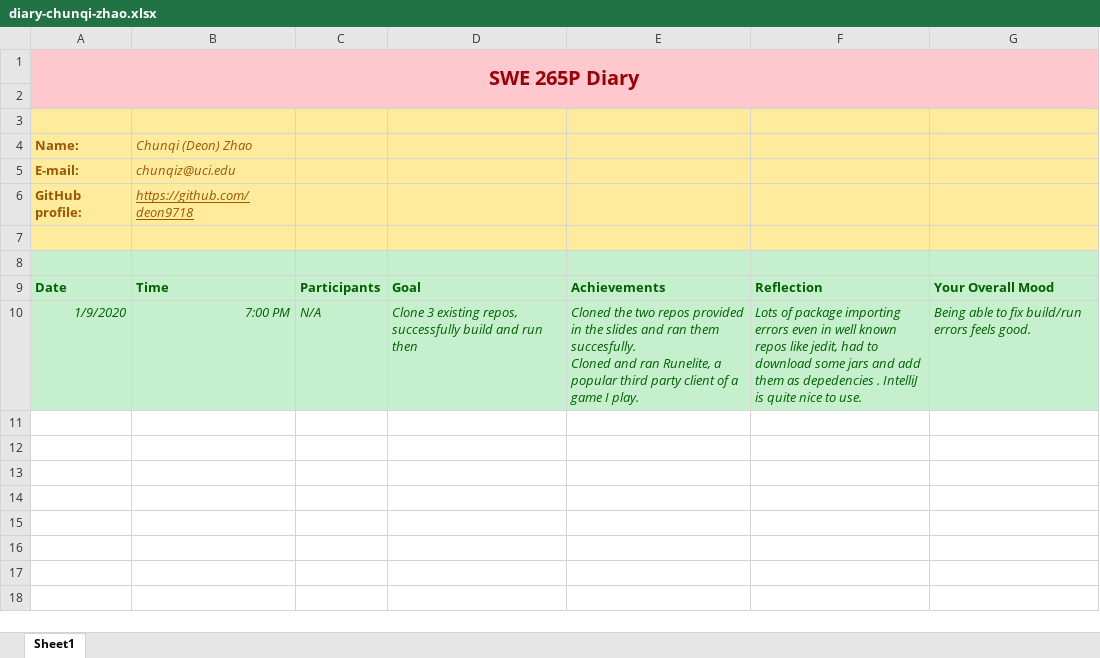
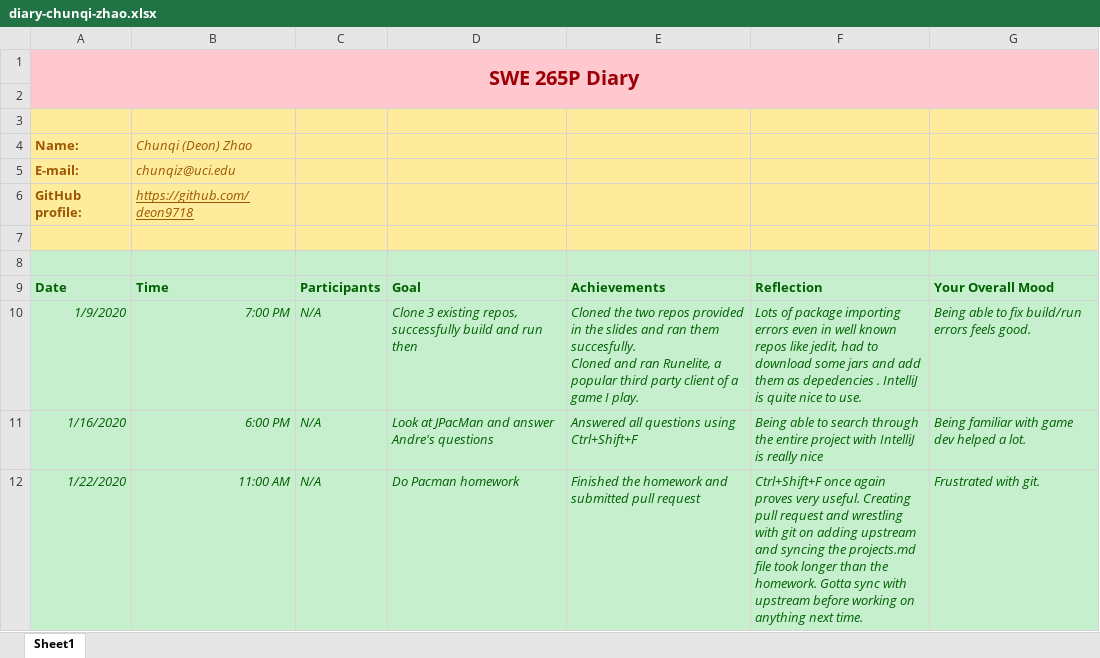
Before and after one commit to zihuaweng/W2020, an Excel workbook: diaries/diary-chunqi-zhao.xlsx, sheet Sheet1, drawn as a sheet; values as stored, in another font and other column widths than the file's, no borders; charts and pictures not drawn; the diff names each change by its address in the sheet, - before the commit and + after, or states it on an @@ line.

Commit message:
updated diary entries for week 2

```diff
--- a/diaries/diary-chunqi-zhao.xlsx (sheet Sheet1)
+++ b/diaries/diary-chunqi-zhao.xlsx (sheet Sheet1)
+row 11: 1/16/2020 | 6:00 PM | N/A | Look at JPacMan and answer Andre's questions | Answered all questions using Ctrl+Shift+F | Being able to search through the entire project with IntelliJ is really nice | Being familiar with game dev helped a lot.
+row 12: 1/22/2020 | 11:00 AM | N/A | Do Pacman homework | Finished the homework and submitted pull request | Ctrl+Shift+F once again proves very useful. Creating pull request and wrestling with git on adding upstream and syncing the projects.md file took longer than the homework. Gotta sync with upstream before working on anything next time. | Frustrated with git.
```
